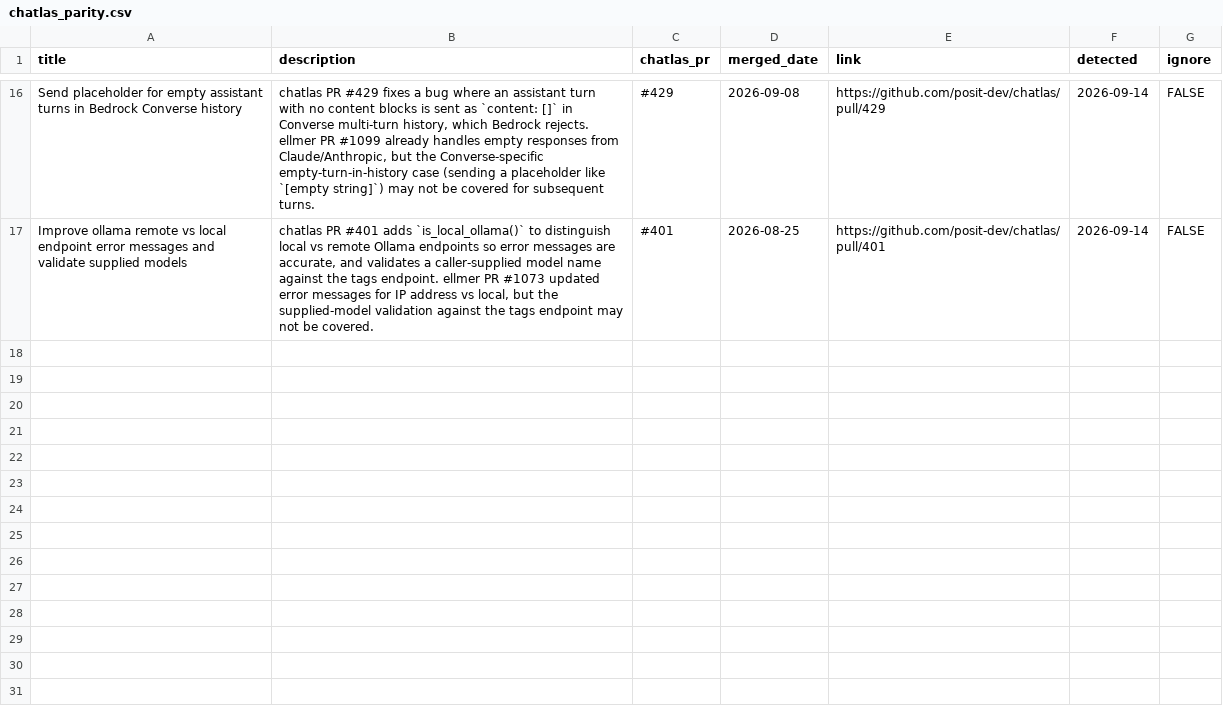
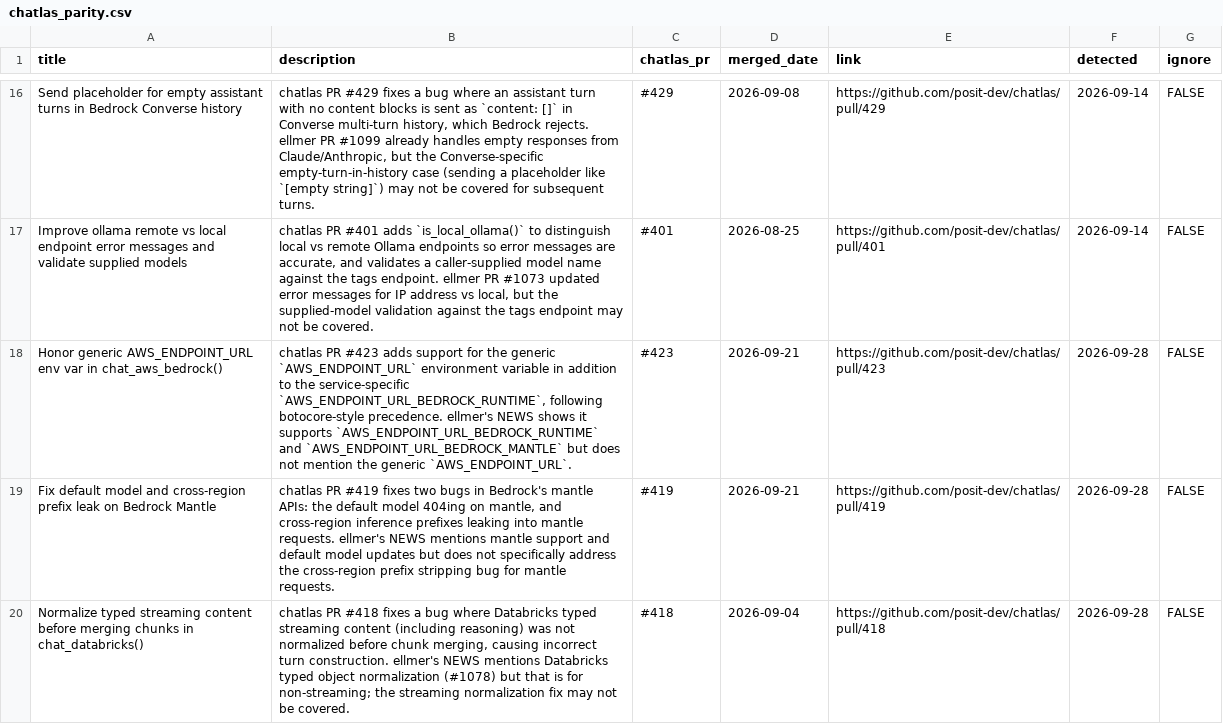
Before and after one commit to thisisnic/ellmer-maintenance, a CSV file: chatlas_parity.csv, drawn as a sheet; only a part is shown, gaps mark what is left out.

```diff
--- a/chatlas_parity.csv
+++ b/chatlas_parity.csv
@@ -17 +17,4 @@ Send placeholder for empty assistant turns in Bedrock Converse history,"chatlas
 Improve ollama remote vs local endpoint error messages and validate supplied models,"chatlas PR #401 adds `is_local_ollama()` to distinguish local vs remote Ollama endpoints so error messages are accurate, and validates a caller-supplied model name against the tags endpoint. ellmer PR #1073 updated error messages for IP address vs local, but the supplied-model validation against the tags endpoint may not be covered.",#401,2026-08-25,https://github.com/posit-dev/chatlas/pull/401,2026-09-14,FALSE
+Honor generic AWS_ENDPOINT_URL env var in chat_aws_bedrock(),"chatlas PR #423 adds support for the generic `AWS_ENDPOINT_URL` environment variable in addition to the service-specific `AWS_ENDPOINT_URL_BEDROCK_RUNTIME`, following botocore-style precedence. ellmer's NEWS shows it supports `AWS_ENDPOINT_URL_BEDROCK_RUNTIME` and `AWS_ENDPOINT_URL_BEDROCK_MANTLE` but does not mention the generic `AWS_ENDPOINT_URL`.",#423,2026-09-21,https://github.com/posit-dev/chatlas/pull/423,2026-09-28,FALSE
+Fix default model and cross-region prefix leak on Bedrock Mantle,"chatlas PR #419 fixes two bugs in Bedrock's mantle APIs: the default model 404ing on mantle, and cross-region inference prefixes leaking into mantle requests. ellmer's NEWS mentions mantle support and default model updates but does not specifically address the cross-region prefix stripping bug for mantle requests.",#419,2026-09-21,https://github.com/posit-dev/chatlas/pull/419,2026-09-28,FALSE
+Normalize typed streaming content before merging chunks in chat_databricks(),"chatlas PR #418 fixes a bug where Databricks typed streaming content (including reasoning) was not normalized before chunk merging, causing incorrect turn construction. ellmer's NEWS mentions Databricks typed object normalization (#1078) but that is for non-streaming; the streaming normalization fix may not be covered.",#418,2026-09-04,https://github.com/posit-dev/chatlas/pull/418,2026-09-28,FALSE
```
Also changed, not shown: reported.csv.
